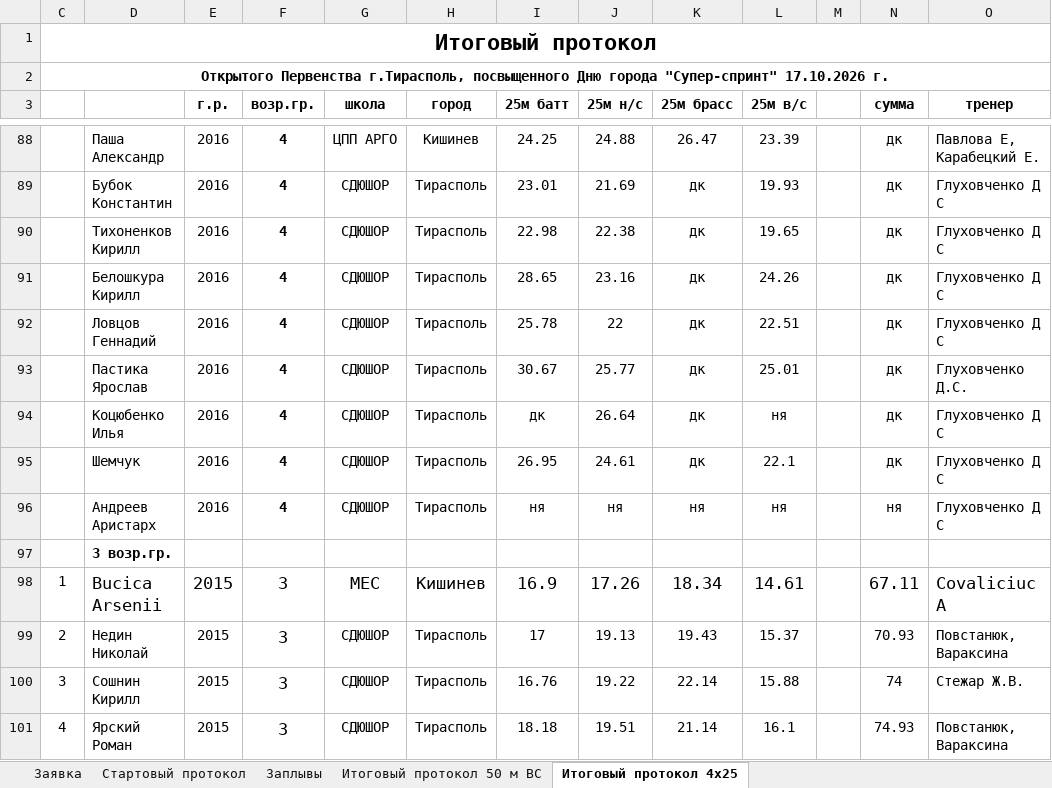
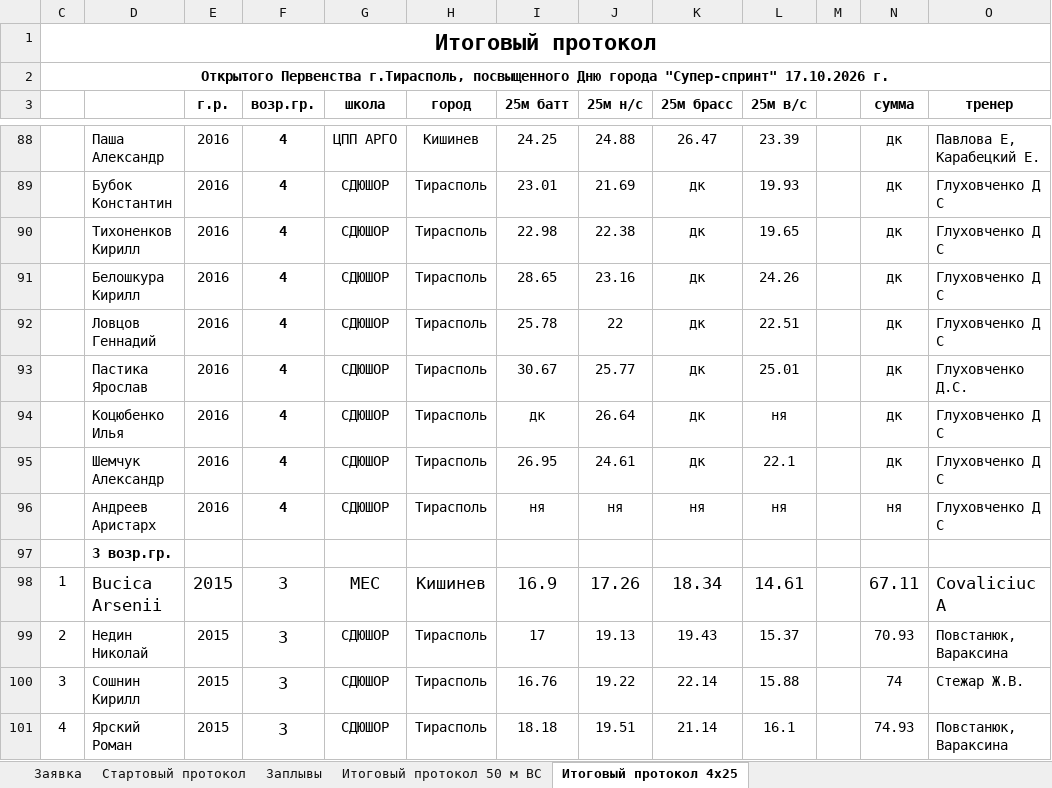
Before and after one commit to Felikssss26/ves_start, an Excel workbook: data/super_sprint_2026.xlsx, sheet Итоговый протокол 4x25, drawn as a sheet; only a part is shown, gaps mark what is left out; values as stored, in another font and other column widths than the file's, no borders; the diff names each change by its address in the sheet, - before the commit and + after, or states it on an @@ line.

```diff
--- a/data/super_sprint_2026.xlsx (sheet Итоговый протокол 4x25)
+++ b/data/super_sprint_2026.xlsx (sheet Итоговый протокол 4x25)
-D95: Шемчук
+D95: Шемчук Александр
```
Also changed, not shown: data/shvets_kovalenko_2026.xlsx.
